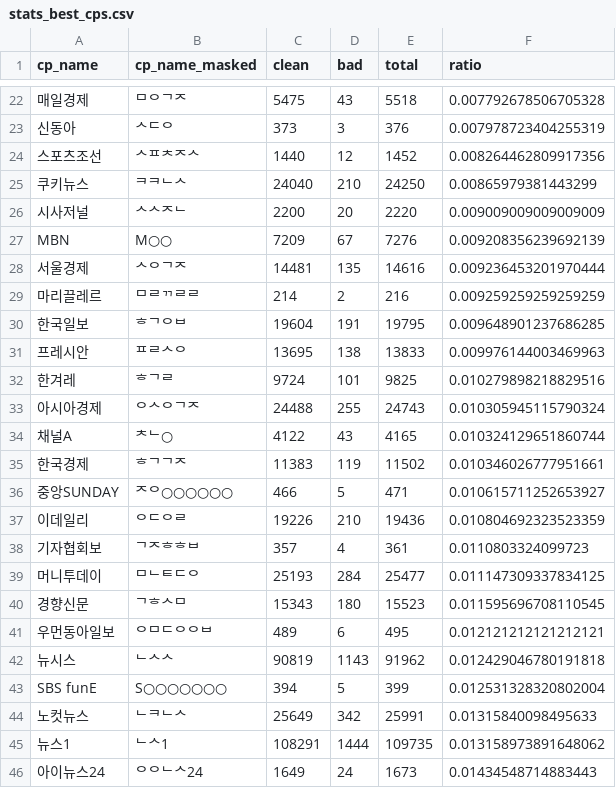
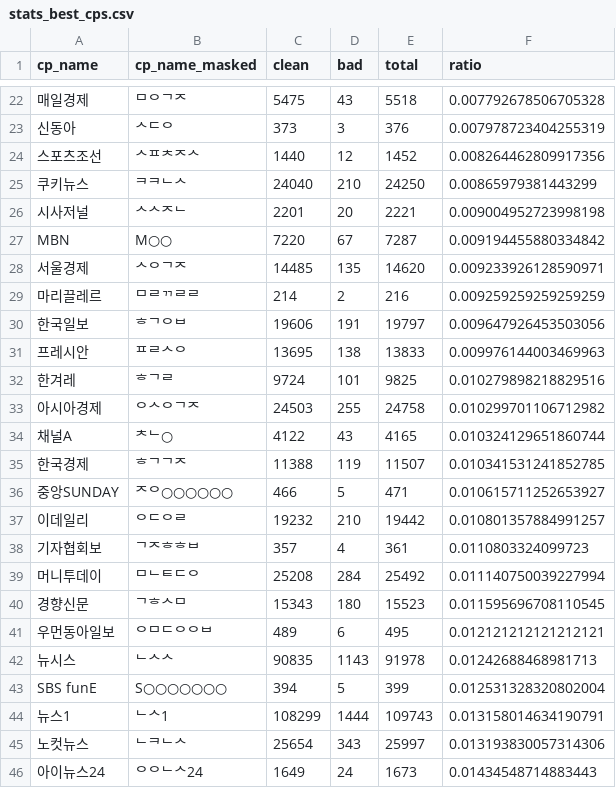
Before and after one commit to misogynyX/done-it-again, a CSV file: docs/_data/stats_best_cps.csv, drawn as a sheet; only a part is shown, gaps mark what is left out; removed rows and columns are numbered as before the commit, all else as after; the diff covers the shown part only; the diff names each change by its address in the sheet, - before the commit and + after, or states it on an @@ line.

```diff
--- a/docs/_data/stats_best_cps.csv
+++ b/docs/_data/stats_best_cps.csv
-C26 (clean): 2200
+C26 (clean): 2201
-E26 (total): 2220
+E26 (total): 2221
-F26 (ratio): 0.009009009009009009
+F26 (ratio): 0.009004952723998198
-C27 (clean): 7209
+C27 (clean): 7220
-E27 (total): 7276
+E27 (total): 7287
-F27 (ratio): 0.009208356239692139
+F27 (ratio): 0.009194455880334842
-C28 (clean): 14481
+C28 (clean): 14485
-E28 (total): 14616
+E28 (total): 14620
-F28 (ratio): 0.009236453201970444
+F28 (ratio): 0.009233926128590971
-C30 (clean): 19604
+C30 (clean): 19606
-E30 (total): 19795
+E30 (total): 19797
-F30 (ratio): 0.009648901237686285
+F30 (ratio): 0.009647926453503056
-C33 (clean): 24488
+C33 (clean): 24503
-E33 (total): 24743
+E33 (total): 24758
-F33 (ratio): 0.010305945115790324
+F33 (ratio): 0.010299701106712982
-C35 (clean): 11383
+C35 (clean): 11388
-E35 (total): 11502
+E35 (total): 11507
-F35 (ratio): 0.010346026777951661
+F35 (ratio): 0.010341531241852785
-C37 (clean): 19226
+C37 (clean): 19232
-E37 (total): 19436
+E37 (total): 19442
-F37 (ratio): 0.010804692323523359
+F37 (ratio): 0.010801357884991257
-C39 (clean): 25193
+C39 (clean): 25208
-E39 (total): 25477
+E39 (total): 25492
-F39 (ratio): 0.011147309337834125
+F39 (ratio): 0.011140750039227994
-C42 (clean): 90819
+C42 (clean): 90835
-E42 (total): 91962
+E42 (total): 91978
-F42 (ratio): 0.012429046780191818
+F42 (ratio): 0.01242688468981713
-row 44: 노컷뉴스 | ᄂᄏᄂᄉ | 25649 | 342 | 25991 | 0.01315840098495633
-C44 (clean): 108291
+C44 (clean): 108299
-E44 (total): 109735
+E44 (total): 109743
-F44 (ratio): 0.013158973891648062
+F44 (ratio): 0.013158014634190791
+row 45: 노컷뉴스 | ᄂᄏᄂᄉ | 25654 | 343 | 25997 | 0.013193830057314306
```
Also changed, not shown: 1 added row, 1 removed row and 51 edited cells elsewhere in this file, docs/_data/stats.csv, docs/_data/stats_daily.csv, 2 other files.
